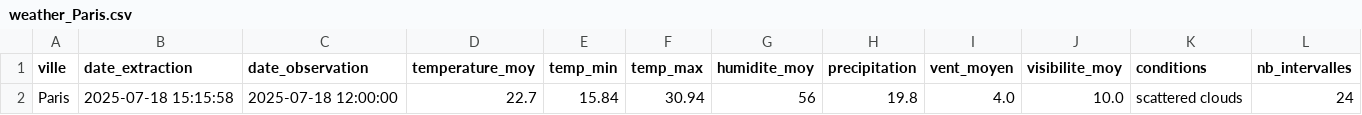
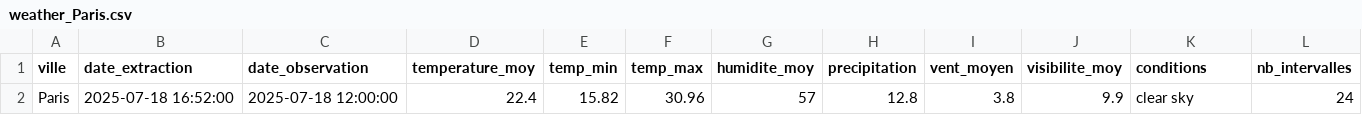
Before and after one commit to Mihajatiana-dev/DONNEES2-dashboard-meteo, a CSV file: dags/data/raw/2025-07-18/weather_Paris.csv, drawn as a sheet.

```diff
--- a/dags/data/raw/2025-07-18/weather_Paris.csv
+++ b/dags/data/raw/2025-07-18/weather_Paris.csv
@@ -1,2 +1,2 @@
 ville,date_extraction,date_observation,temperature_moy,temp_min,temp_max,humidite_moy,precipitation,vent_moyen,visibilite_moy,conditions,nb_intervalles
-Paris,2025-07-18 15:15:58,2025-07-18 12:00:00,22.7,15.84,30.94,56,19.8,4.0,10.0,scattered clouds,24
+Paris,2025-07-18 16:52:00,2025-07-18 12:00:00,22.4,15.82,30.96,57,12.8,3.8,9.9,clear sky,24
```
Also changed, not shown: dags/data/final/star_schema/fact_weather.csv, dags/data/processed/cleaned_weather_2025-07-18.csv, 5 other files.
